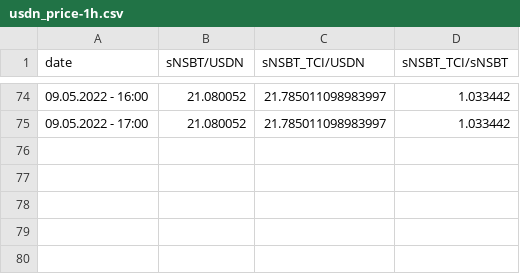
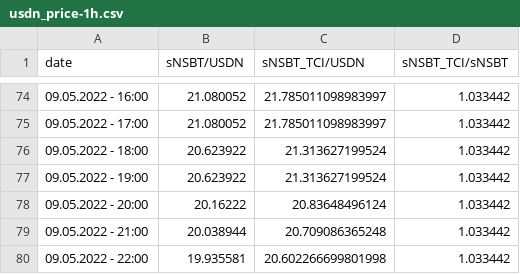
Before and after one commit to hansklepitko/tci-stats, a CSV file: usdn_price-1h.csv, drawn as a sheet; only a part is shown, gaps mark what is left out; the diff names each change by its address in the sheet, - before the commit and + after, or states it on an @@ line.

Commit message:
done

```diff
--- a/usdn_price-1h.csv
+++ b/usdn_price-1h.csv
+row 76: 09.05.2022 - 18:00 | 20.623922 | 21.313627199524 | 1.033442
+row 77: 09.05.2022 - 19:00 | 20.623922 | 21.313627199524 | 1.033442
+row 78: 09.05.2022 - 20:00 | 20.16222 | 20.83648496124 | 1.033442
+row 79: 09.05.2022 - 21:00 | 20.038944 | 20.709086365248 | 1.033442
+row 80: 09.05.2022 - 22:00 | 19.935581 | 20.602266699801998 | 1.033442
```
